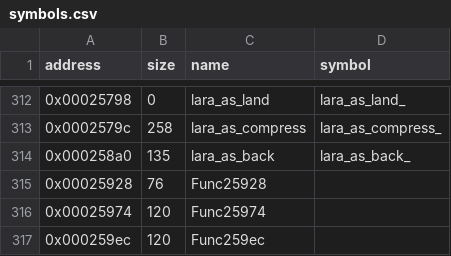
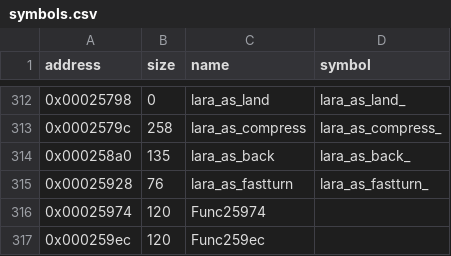
Before and after one commit to LostArtefacts/tr01, a CSV file: config/symbols.csv, drawn as a sheet; only a part is shown, gaps mark what is left out.

Commit message:
Decompile lara_as_fastturn (0x25928)

```diff
--- a/config/symbols.csv
+++ b/config/symbols.csv
@@ -314,3 +314,3 @@ address,size,name,symbol
 0x000258a0,135,lara_as_back,lara_as_back_
-0x00025928,76,Func25928,
+0x00025928,76,lara_as_fastturn,lara_as_fastturn_
 0x00025974,120,Func25974,
```
Also changed, not shown: 2 other files.
